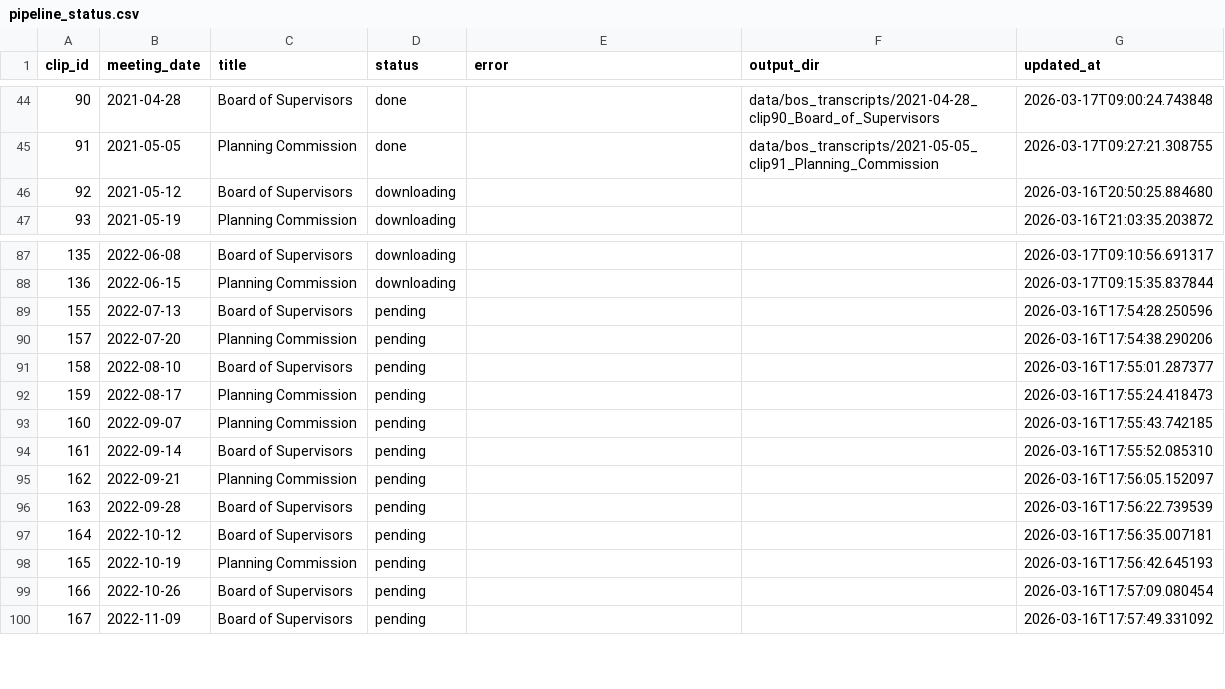
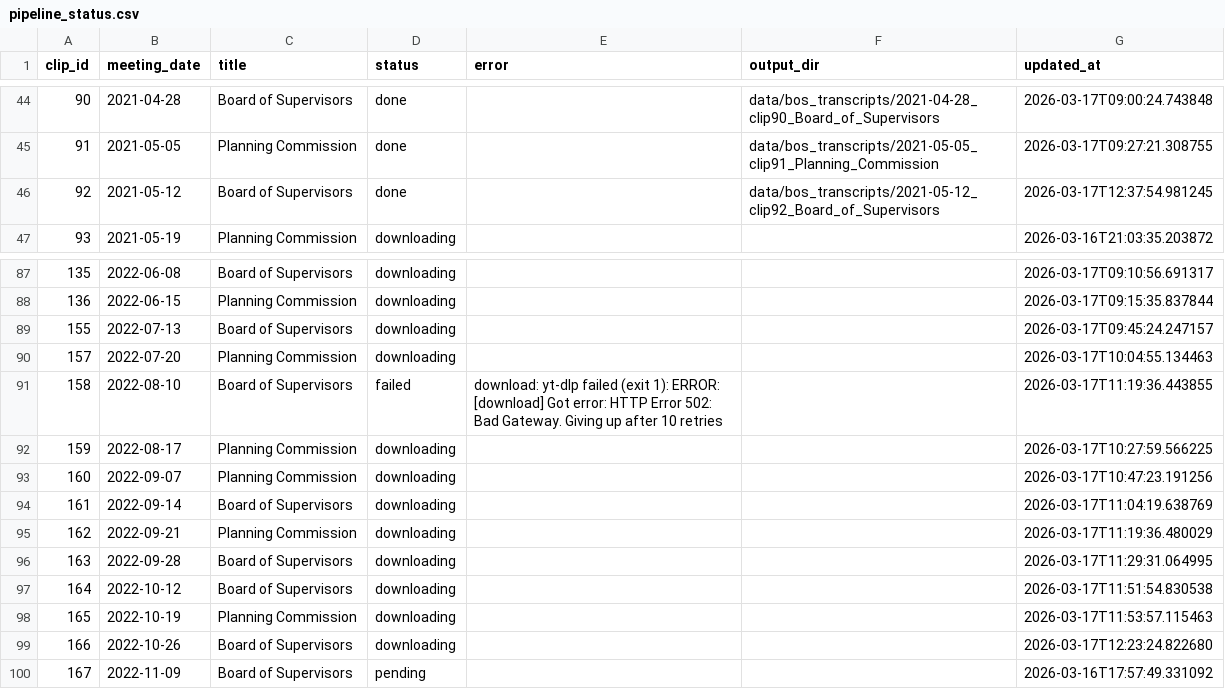
Before and after one commit to EthnTuttle/fredco-audit, a CSV file: data/bos_transcripts/pipeline_status.csv, drawn as a sheet; only a part is shown, gaps mark what is left out; ↵ is a line break in a cell; the diff names each change by its address in the sheet, - before the commit and + after, or states it on an @@ line.

Commit message:
Add BoS transcript: 2021-05-12 clip92 Board of Supervisors

```diff
--- a/data/bos_transcripts/pipeline_status.csv
+++ b/data/bos_transcripts/pipeline_status.csv
-D46 (status): downloading
+D46 (status): done
-F46 (output_dir): (empty)
+F46 (output_dir): data/bos_transcripts/2021-05-12_clip92_Board_of_Supervisors
-G46 (updated_at): 2026-03-16T20:50:25.884680
+G46 (updated_at): 2026-03-17T12:37:54.981245
-D89:D90 (status): pending
+D89:D90 (status): downloading
-G89 (updated_at): 2026-03-16T17:54:28.250596
+G89 (updated_at): 2026-03-17T09:45:24.247157
-G90 (updated_at): 2026-03-16T17:54:38.290206
+G90 (updated_at): 2026-03-17T10:04:55.134463
-D91 (status): pending
+D91 (status): failed
-E91 (error): (empty)
+E91 (error): download: yt-dlp failed (exit 1): ERROR: ↵ [download] Got error: HTTP Error 502: Bad Gateway. Giving up after 10 retries
-G91 (updated_at): 2026-03-16T17:55:01.287377
+G91 (updated_at): 2026-03-17T11:19:36.443855
-D92:D99 (status): pending
+D92:D99 (status): downloading
-G92 (updated_at): 2026-03-16T17:55:24.418473
+G92 (updated_at): 2026-03-17T10:27:59.566225
-G93 (updated_at): 2026-03-16T17:55:43.742185
+G93 (updated_at): 2026-03-17T10:47:23.191256
-G94 (updated_at): 2026-03-16T17:55:52.085310
+G94 (updated_at): 2026-03-17T11:04:19.638769
-G95 (updated_at): 2026-03-16T17:56:05.152097
+G95 (updated_at): 2026-03-17T11:19:36.480029
-G96 (updated_at): 2026-03-16T17:56:22.739539
+G96 (updated_at): 2026-03-17T11:29:31.064995
-G97 (updated_at): 2026-03-16T17:56:35.007181
+G97 (updated_at): 2026-03-17T11:51:54.830538
-G98 (updated_at): 2026-03-16T17:56:42.645193
+G98 (updated_at): 2026-03-17T11:53:57.115463
-G99 (updated_at): 2026-03-16T17:57:09.080454
+G99 (updated_at): 2026-03-17T12:23:24.822680
```
Also changed, not shown: 3 other files.
